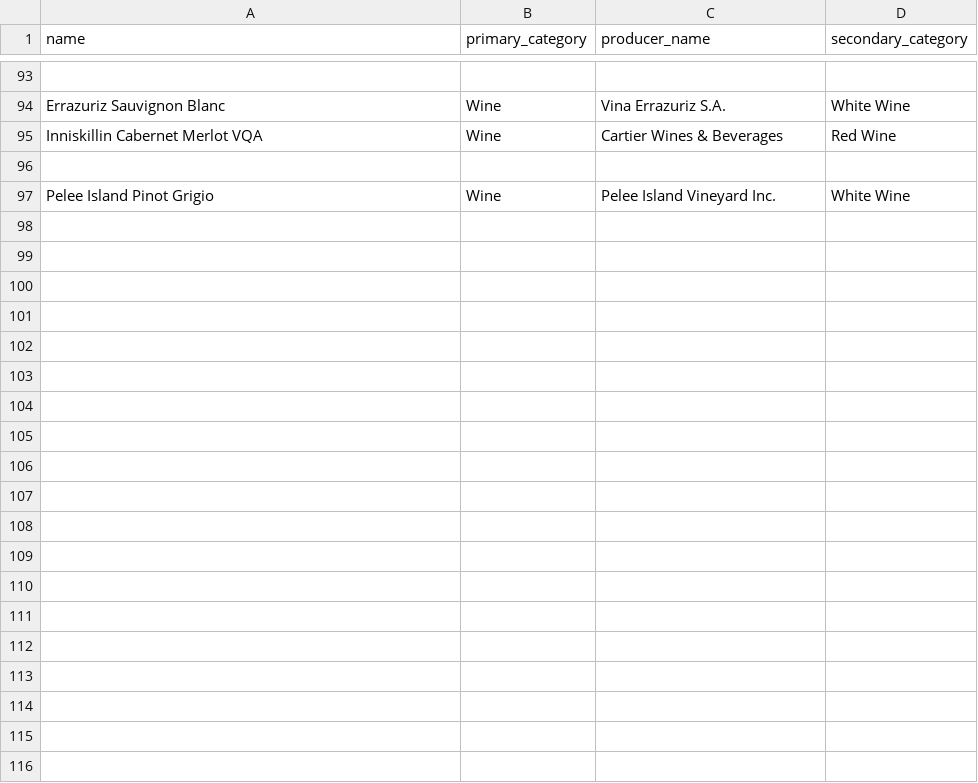
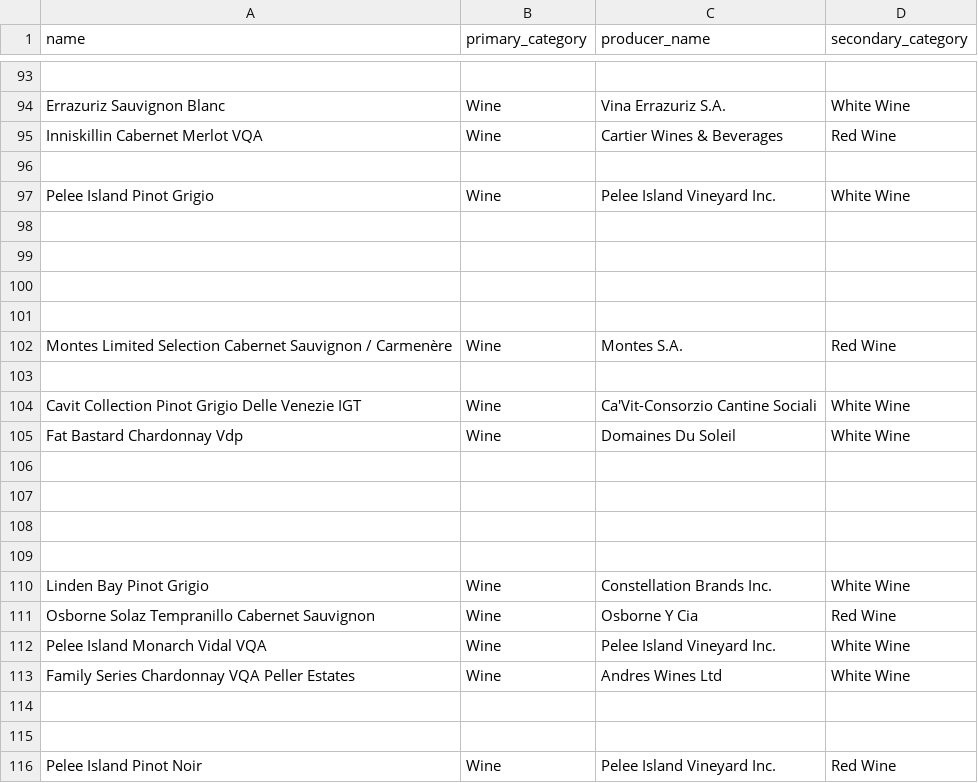
Before and after one commit to Zena667/connoisseur, a CSV file: new_wine_list.csv, drawn as a sheet; only a part is shown, gaps mark what is left out; the diff covers the shown part only.

```diff
--- a/new_wine_list.csv
+++ b/new_wine_list.csv
@@ -97 +97,20 @@ Inniskillin Cabernet Merlot VQA,Wine,Cartier Wines & Beverages,Red Wine
 Pelee Island Pinot Grigio,Wine,Pelee Island Vineyard Inc.,White Wine
+,,,
+,,,
+,,,
+,,,
+Montes Limited Selection Cabernet Sauvignon / Carmenère,Wine,Montes S.A.,Red Wine
+,,,
+Cavit Collection Pinot Grigio Delle Venezie IGT,Wine,Ca'Vit-Consorzio Cantine Sociali,White Wine
+Fat Bastard Chardonnay Vdp,Wine,Domaines Du Soleil,White Wine
+,,,
+,,,
+,,,
+,,,
+Linden Bay Pinot Grigio,Wine,Constellation Brands Inc.,White Wine
+Osborne Solaz Tempranillo Cabernet Sauvignon,Wine,Osborne Y Cia,Red Wine
+Pelee Island Monarch Vidal VQA,Wine,Pelee Island Vineyard Inc.,White Wine
+Family Series Chardonnay VQA Peller Estates,Wine,Andres Wines Ltd,White Wine
+,,,
+,,,
+Pelee Island Pinot Noir,Wine,Pelee Island Vineyard Inc.,Red Wine
```
Also changed, not shown: 86 added rows elsewhere in this file, 1 other file.
